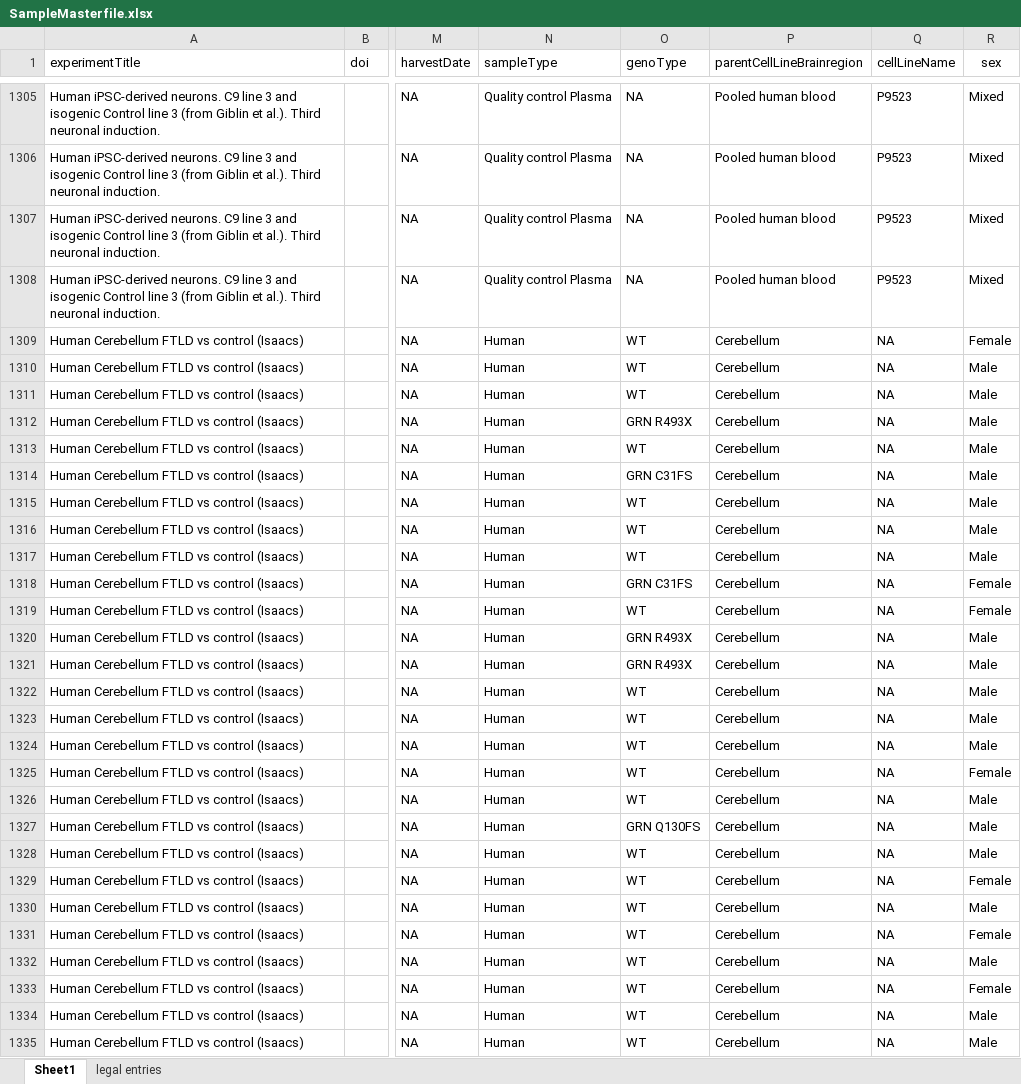
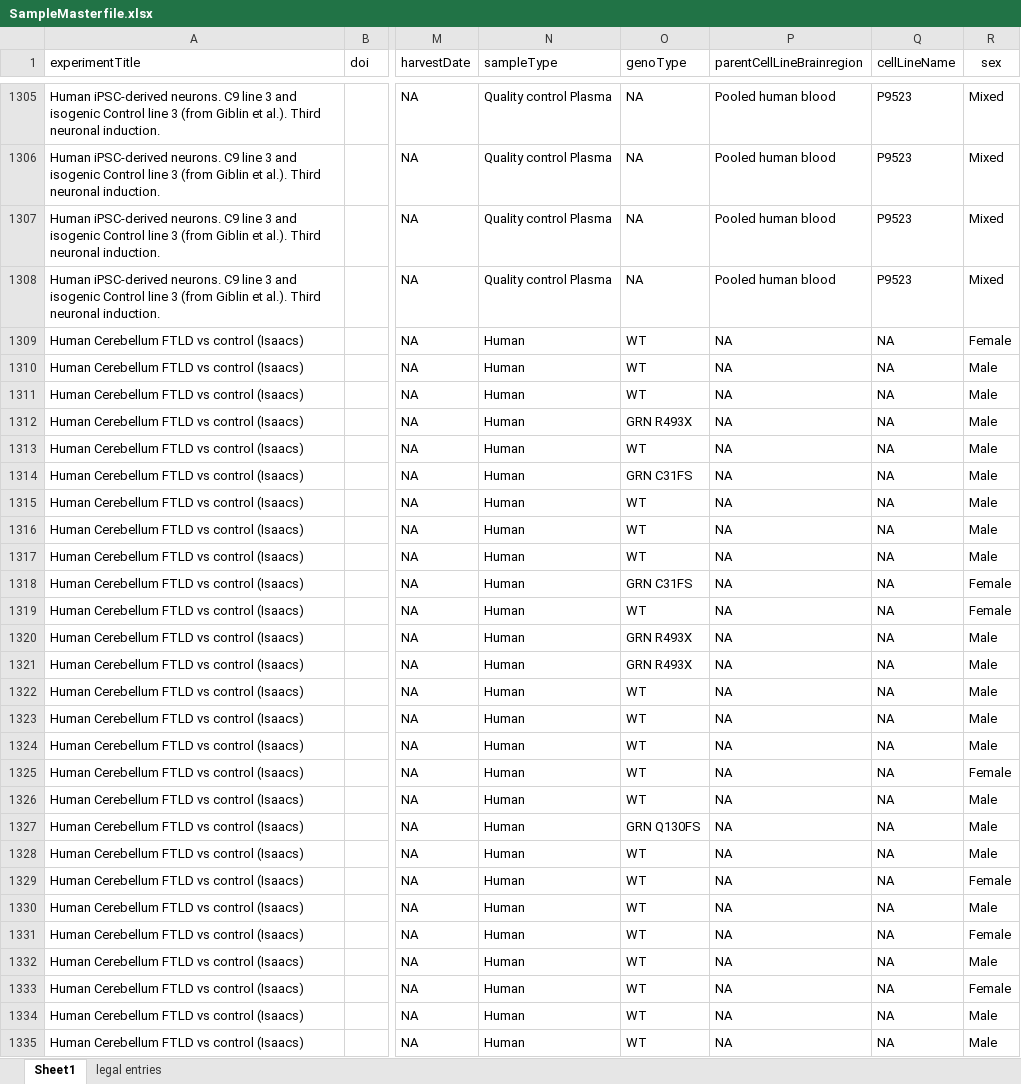
Before and after one commit to CPM-Metabolomics-Lipidomics/soda-light, an Excel workbook: data/Database/SampleMasterfile.xlsx, sheet Sheet1, drawn as a sheet; only a part is shown, gaps mark what is left out; values as stored, in another font and other column widths than the file's, no borders; charts and pictures and conditional formats not drawn; the diff covers the shown part only; the diff names each change by its address in the sheet, - before the commit and + after, or states it on an @@ line.

Commit message:
Removed brain specific annotation from ParentalCellLineBrainRegion column.

```diff
--- a/data/Database/SampleMasterfile.xlsx (sheet Sheet1)
+++ b/data/Database/SampleMasterfile.xlsx (sheet Sheet1)
-P1309:P1335 (parentCellLineBrainregion): Cerebellum
+P1309:P1335 (parentCellLineBrainregion): NA
```
Also changed, not shown: 268 edited cells elsewhere in this sheet, 1 other file.
